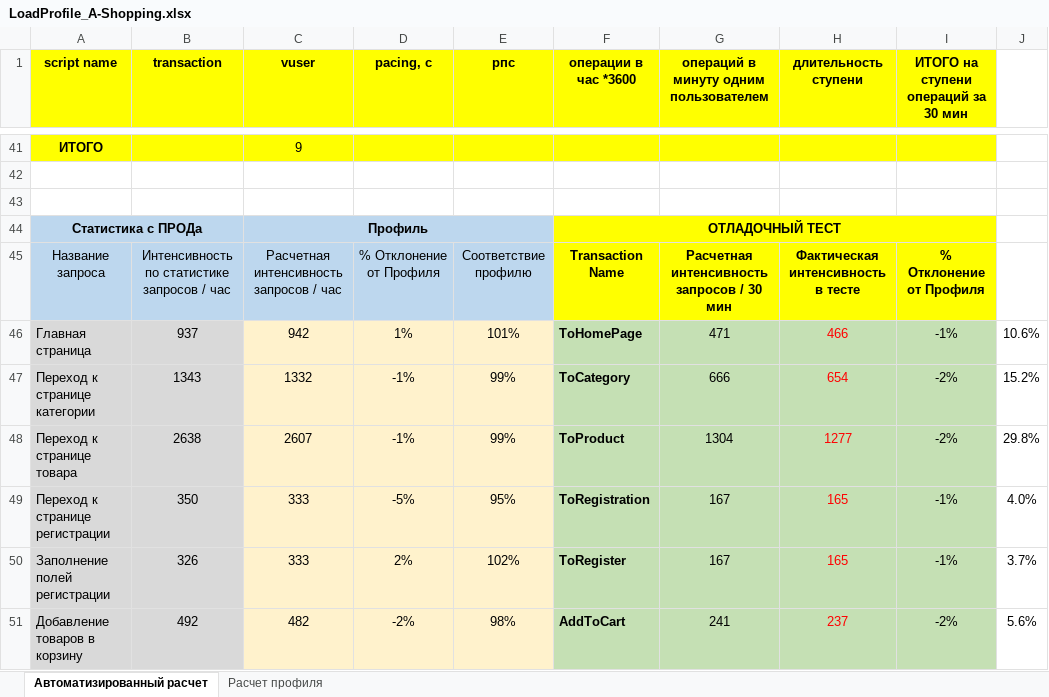
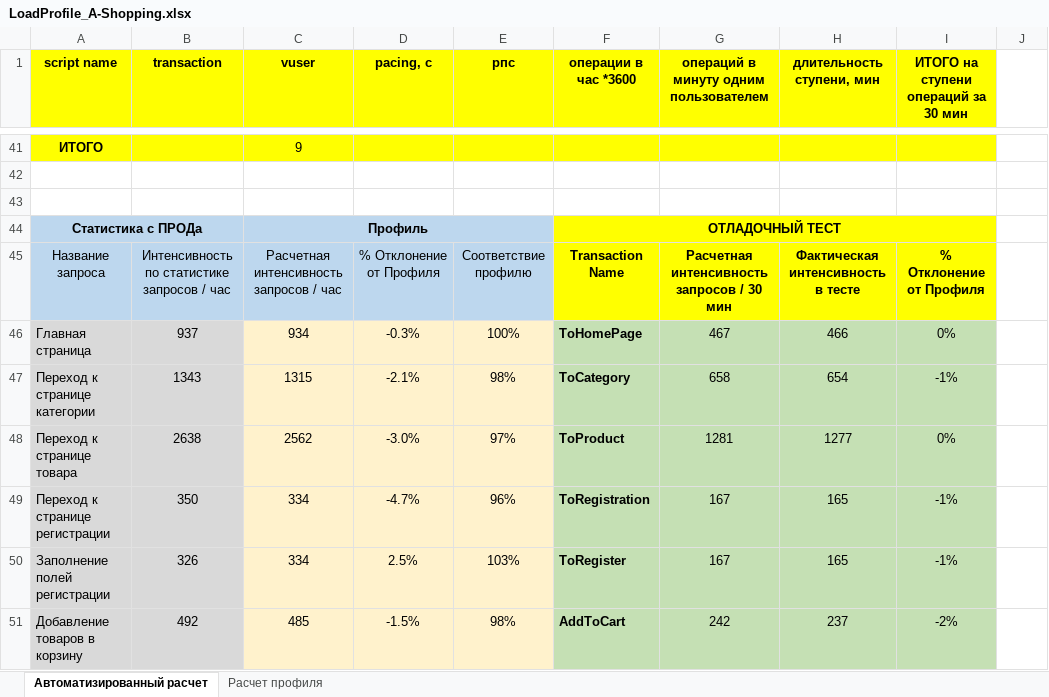
Before and after one commit to MacheteDSx/IBS-LT_Sadykov, an Excel workbook: FinalTask/LoadProfile_A-Shopping.xlsx, sheet Автоматизированный расчет, drawn as a sheet; only a part is shown, gaps mark what is left out; values as stored, in another font and other column widths than the file's, no borders; the diff covers the shown part only; the diff names each change by its address in the sheet, - before the commit and + after, or states it on an @@ line.

Commit message:
FinalTask
Часть 4 заключительная

```diff
--- a/FinalTask/LoadProfile_A-Shopping.xlsx (sheet Автоматизированный расчет)
+++ b/FinalTask/LoadProfile_A-Shopping.xlsx (sheet Автоматизированный расчет)
-H1: длительность ступени
+H1: длительность ступени, мин
-C46 (vuser): 942
+C46 (vuser): 934
-D46 (pacing, с): 1%
+D46 (pacing, с): -0.3%
-E46 (рпс): 101%
+E46 (рпс): 100%
-G46: 471
+G46: 467
-H46:H51 text colour: #FF0000
+H46:H51 text colour: black
-I46: -1%
+I46: 0%
-J46: 10.6%
+J46: (empty)
-C47 (vuser): 1332
+C47 (vuser): 1315
-D47 (pacing, с): -1%
+D47 (pacing, с): -2.1%
-E47 (рпс): 99%
+E47 (рпс): 98%
-G47: 666
+G47: 658
-I47: -2%
+I47: -1%
-J47: 15.2%
+J47: (empty)
-C48 (vuser): 2607
+C48 (vuser): 2562
-D48 (pacing, с): -1%
+D48 (pacing, с): -3.0%
-E48 (рпс): 99%
+E48 (рпс): 97%
-G48: 1304
+G48: 1281
-I48: -2%
+I48: 0%
-J48: 29.8%
+J48: (empty)
-C49:C50 (vuser): 333
+C49:C50 (vuser): 334
-D49 (pacing, с): -5%
+D49 (pacing, с): -4.7%
-E49 (рпс): 95%
+E49 (рпс): 96%
-J49: 4.0%
+J49: (empty)
-D50 (pacing, с): 2%
+D50 (pacing, с): 2.5%
-E50 (рпс): 102%
+E50 (рпс): 103%
-J50: 3.7%
+J50: (empty)
-C51 (vuser): 482
+C51 (vuser): 485
-D51 (pacing, с): -2%
+D51 (pacing, с): -1.5%
-G51: 241
+G51: 242
-J51: 5.6%
+J51: (empty)
```
Also changed, not shown: 2 added rows, 2 removed rows, 275 edited cells and cell formats elsewhere in this sheet, formulas that keep their value, 3 other files.
